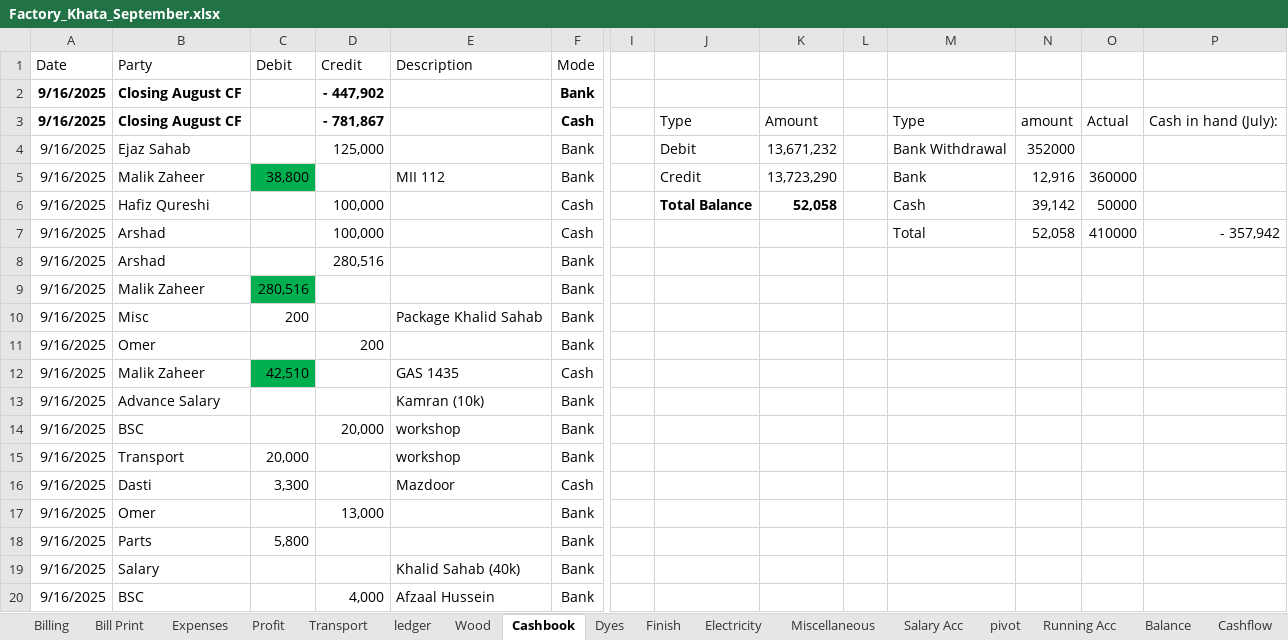
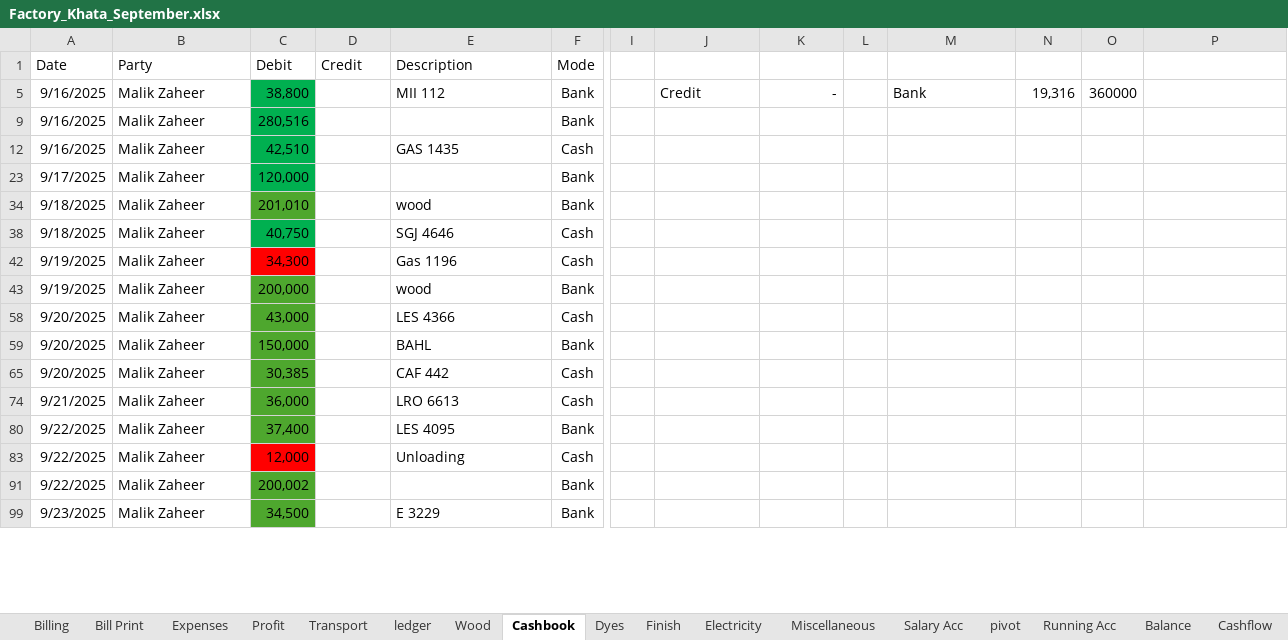
Before and after one commit to omerrazzaq4/AlHamd_Sept, an Excel workbook: Factory_Khata_September.xlsx, sheet Cashbook, drawn as a sheet; only a part is shown, gaps mark what is left out; the shorter side is filled out with more unchanged rows; values as stored, in another font and other column widths than the file's, no borders; charts and pictures and table styles not drawn; removed rows and columns are numbered as before the commit, all else as after; rows hold the shown columns only; the diff covers the shown part only; the diff names each change by its address in the sheet, - before the commit and + after, or states it on an @@ line.

Commit message:
Add files via upload

```diff
--- a/Factory_Khata_September.xlsx (sheet Cashbook)
+++ b/Factory_Khata_September.xlsx (sheet Cashbook)
@@ row 2 hidden: 9/16/2025 | Closing August CF |  | - 447,902 |  | Bank @@
@@ row 3 hidden: 9/16/2025 | Closing August CF |  | - 781,867 |  | Cash |  | Type | Amount |  | Type | amount | Actual | Cash in hand (July): @@
-row 4: 9/16/2025 | Ejaz Sahab |  | 125,000 |  | Bank |  | Debit | 13,671,232 |  | Bank Withdrawal | 352000
-K5: 13,723,290
+K5: -
-N5: 12,916
+N5: 19,316
-row 6: 9/16/2025 | Hafiz Qureshi |  | 100,000 |  | Cash |  | Total Balance | 52,058 |  | Cash | 39,142 | 50000
-row 7: 9/16/2025 | Arshad |  | 100,000 |  | Cash |  |  |  |  | Total | 52,058 | 410000 | - 357,942
@@ row 8 hidden: 9/16/2025 | Arshad |  | 280,516 |  | Bank @@
@@ row 10 hidden: 9/16/2025 | Misc | 200 |  | Package Khalid Sahab | Bank @@
@@ row 11 hidden: 9/16/2025 | Omer |  | 200 |  | Bank @@
@@ row 13 hidden: 9/16/2025 | Advance Salary |  |  | Kamran (10k) | Bank @@
@@ row 14 hidden: 9/16/2025 | BSC |  | 20,000 | workshop | Bank @@
@@ row 15 hidden: 9/16/2025 | Transport | 20,000 |  | workshop | Bank @@
@@ row 16 hidden: 9/16/2025 | Dasti | 3,300 |  | Mazdoor | Cash @@
@@ row 17 hidden: 9/16/2025 | Omer |  | 13,000 |  | Bank @@
@@ row 18 hidden: 9/16/2025 | Parts | 5,800 |  |  | Bank @@
@@ row 19 hidden: 9/16/2025 | Salary |  |  | Khalid Sahab (40k) | Bank @@
@@ row 20 hidden: 9/16/2025 | BSC |  | 4,000 | Afzaal Hussein | Bank @@
```
Also changed, not shown: 26 removed rows, 264 hidden or unhidden rows, 18 edited cells and cell formats elsewhere in this sheet, sheet Wood, sheet ledger, sheet Finish, sheet pivot, sheet Profit, sheet Billing, 3 more sheets, formulas that keep their value, hidden cells, charts or pictures.
